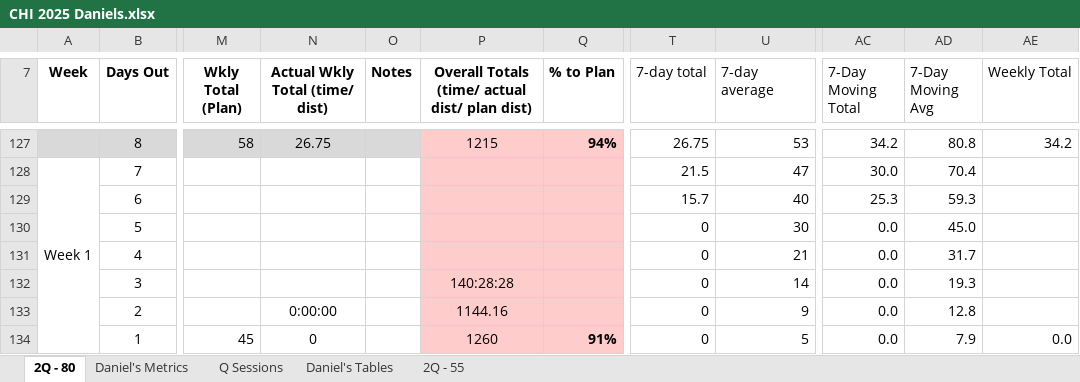
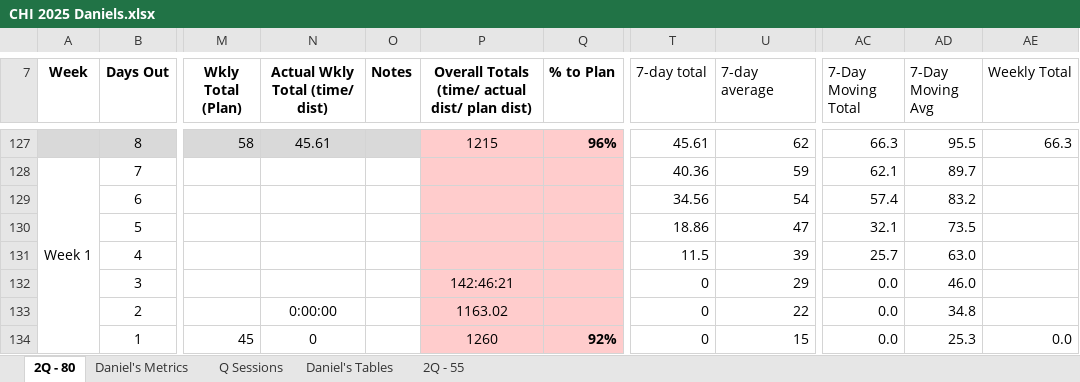
Before and after one commit to danmcgraw94/Running, an Excel workbook: TrainingPlans/CHI 2025 Daniels.xlsx, sheet 2Q - 80, drawn as a sheet; only a part is shown, gaps mark what is left out; values as stored, in another font and other column widths than the file's, no borders; the diff covers the shown part only; the diff names each change by its address in the sheet, - before the commit and + after, or states it on an @@ line.

```diff
--- a/TrainingPlans/CHI 2025 Daniels.xlsx (sheet 2Q - 80)
+++ b/TrainingPlans/CHI 2025 Daniels.xlsx (sheet 2Q - 80)
-N127 (Actual Wkly Total (time/ dist)): 26.75
+N127 (Actual Wkly Total (time/ dist)): 45.61
-Q127 (% to Plan): 94%
+Q127 (% to Plan): 96%
-T127 (7-day total): 26.75
+T127 (7-day total): 45.61
-U127 (7-day average): 53
+U127 (7-day average): 62
-AC127 (7-Day Moving Total): 34.2
+AC127 (7-Day Moving Total): 66.3
-AD127 (7-Day Moving Avg): 80.8
+AD127 (7-Day Moving Avg): 95.5
-AE127 (Weekly Total): 34.2
+AE127 (Weekly Total): 66.3
-T128 (7-day total): 21.5
+T128 (7-day total): 40.36
-U128 (7-day average): 47
+U128 (7-day average): 59
-AC128 (7-Day Moving Total): 30.0
+AC128 (7-Day Moving Total): 62.1
-AD128 (7-Day Moving Avg): 70.4
+AD128 (7-Day Moving Avg): 89.7
-T129 (7-day total): 15.7
+T129 (7-day total): 34.56
-U129 (7-day average): 40
+U129 (7-day average): 54
-AC129 (7-Day Moving Total): 25.3
+AC129 (7-Day Moving Total): 57.4
-AD129 (7-Day Moving Avg): 59.3
+AD129 (7-Day Moving Avg): 83.2
-T130 (7-day total): 0
+T130 (7-day total): 18.86
-U130 (7-day average): 30
+U130 (7-day average): 47
-AC130 (7-Day Moving Total): 0.0
+AC130 (7-Day Moving Total): 32.1
-AD130 (7-Day Moving Avg): 45.0
+AD130 (7-Day Moving Avg): 73.5
-T131 (7-day total): 0
+T131 (7-day total): 11.5
-U131 (7-day average): 21
+U131 (7-day average): 39
-AC131 (7-Day Moving Total): 0.0
+AC131 (7-Day Moving Total): 25.7
-AD131 (7-Day Moving Avg): 31.7
+AD131 (7-Day Moving Avg): 63.0
-P132: 140:28:28
+P132: 142:46:21
-U132 (7-day average): 14
+U132 (7-day average): 29
-AD132 (7-Day Moving Avg): 19.3
+AD132 (7-Day Moving Avg): 46.0
-P133: 1144.16
+P133: 1163.02
-U133 (7-day average): 9
+U133 (7-day average): 22
-AD133 (7-Day Moving Avg): 12.8
+AD133 (7-Day Moving Avg): 34.8
-Q134 (% to Plan): 91%
+Q134 (% to Plan): 92%
-U134 (7-day average): 5
+U134 (7-day average): 15
-AD134 (7-Day Moving Avg): 7.9
+AD134 (7-Day Moving Avg): 25.3
```
Also changed, not shown: 37 edited cells and cell formats elsewhere in this sheet, sheet Daniel's Metrics, charts or pictures.
